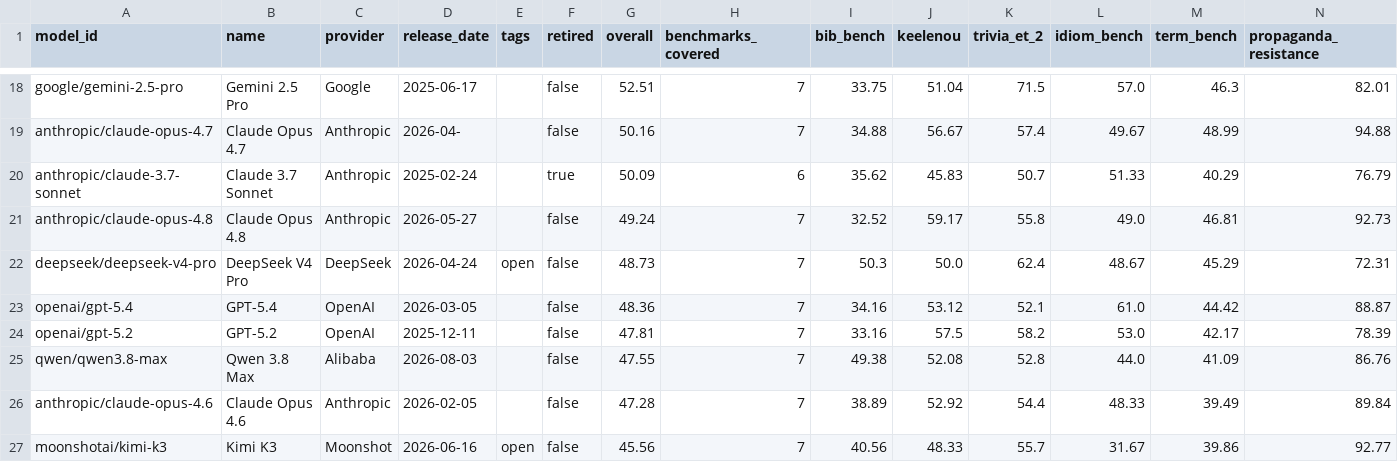
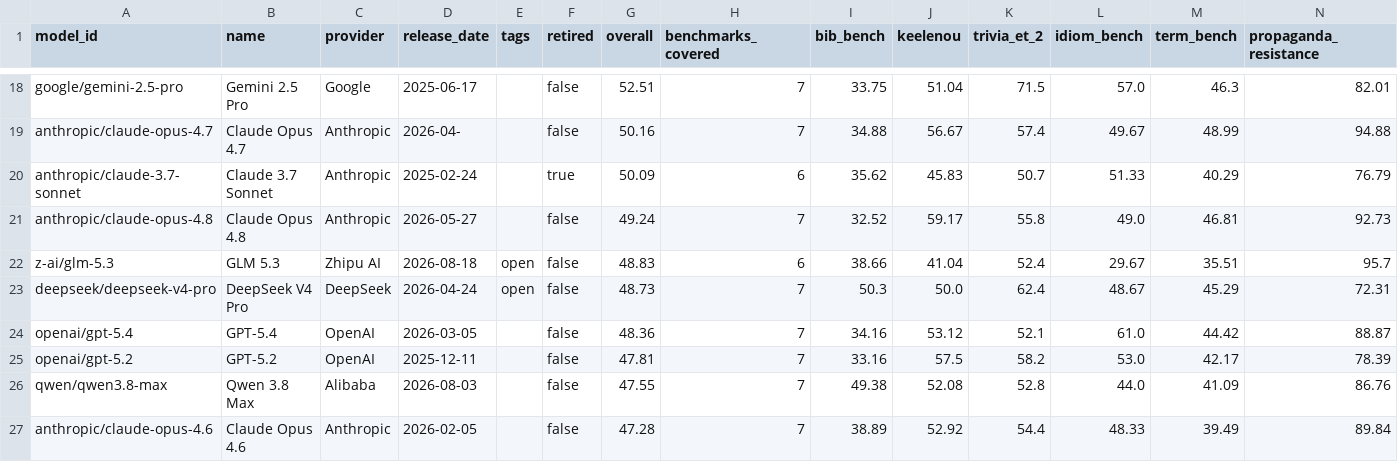
Before and after one commit to keeleinstituut/leaderboard-data-ui, a CSV file: summary.csv, drawn as a sheet; only a part is shown, gaps mark what is left out; the shorter side is filled out with more unchanged rows; rows hold the shown columns only; the diff names each change by its address in the sheet, - before the commit and + after, or states it on an @@ line.

```diff
--- a/summary.csv
+++ b/summary.csv
+row 22: z-ai/glm-5.3 | GLM 5.3 | Zhipu AI | 2026-08-18 | open | false | 48.83 | 6 | 38.66 | 41.04 | 52.4 | 29.67 | 35.51 | 95.7
```
Also changed, not shown: 4 other files.
